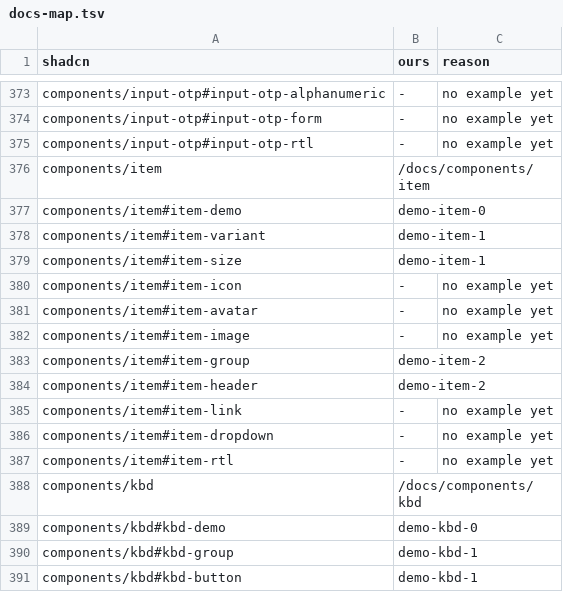
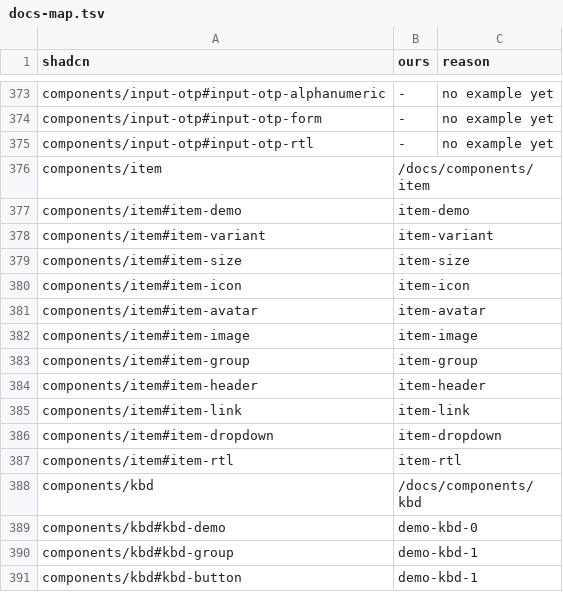
Before and after one commit to bl4ko/clanker-ui, a TSV file: tools/gen/docs-map.tsv, drawn as a sheet; only a part is shown, gaps mark what is left out.

```diff
--- a/tools/gen/docs-map.tsv
+++ b/tools/gen/docs-map.tsv
@@ -376,13 +376,13 @@ components/input-otp#input-otp-rtl	-	no example yet
 components/item	/docs/components/item
-components/item#item-demo	demo-item-0
-components/item#item-variant	demo-item-1
-components/item#item-size	demo-item-1
-components/item#item-icon	-	no example yet
-components/item#item-avatar	-	no example yet
-components/item#item-image	-	no example yet
-components/item#item-group	demo-item-2
-components/item#item-header	demo-item-2
-components/item#item-link	-	no example yet
-components/item#item-dropdown	-	no example yet
-components/item#item-rtl	-	no example yet
+components/item#item-demo	item-demo
+components/item#item-variant	item-variant
+components/item#item-size	item-size
+components/item#item-icon	item-icon
+components/item#item-avatar	item-avatar
+components/item#item-image	item-image
+components/item#item-group	item-group
+components/item#item-header	item-header
+components/item#item-link	item-link
+components/item#item-dropdown	item-dropdown
+components/item#item-rtl	item-rtl
 components/kbd	/docs/components/kbd
```
Also changed, not shown: 13 other files.
